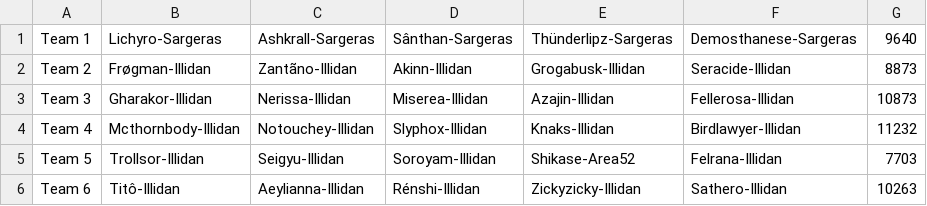
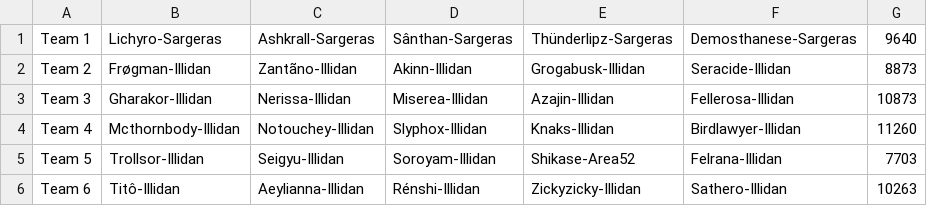
Before and after one commit to 4very/mplus_leaderboard, a CSV file: data/teams.csv, drawn as a sheet.

```diff
--- a/data/teams.csv
+++ b/data/teams.csv
@@ -3,3 +3,3 @@ Team 2,Frøgman-Illidan,Zantãno-Illidan,Akinn-Illidan,Grogabusk-Illidan,Seracid
 Team 3,Gharakor-Illidan,Nerissa-Illidan,Miserea-Illidan,Azajin-Illidan,Fellerosa-Illidan,10873,
-Team 4,Mcthornbody-Illidan,Notouchey-Illidan,Slyphox-Illidan,Knaks-Illidan,Birdlawyer-Illidan,11232,
+Team 4,Mcthornbody-Illidan,Notouchey-Illidan,Slyphox-Illidan,Knaks-Illidan,Birdlawyer-Illidan,11260,
 Team 5,Trollsor-Illidan,Seigyu-Illidan,Soroyam-Illidan,Shikase-Area52,Felrana-Illidan,7703,
```
Also changed, not shown: 1 other file.
